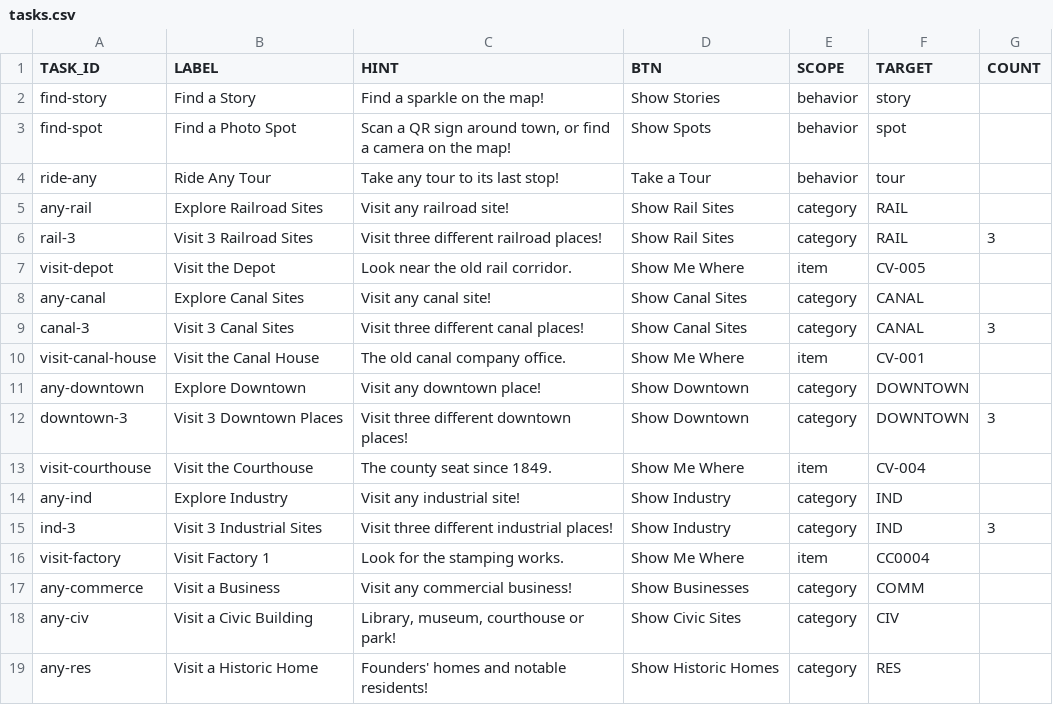
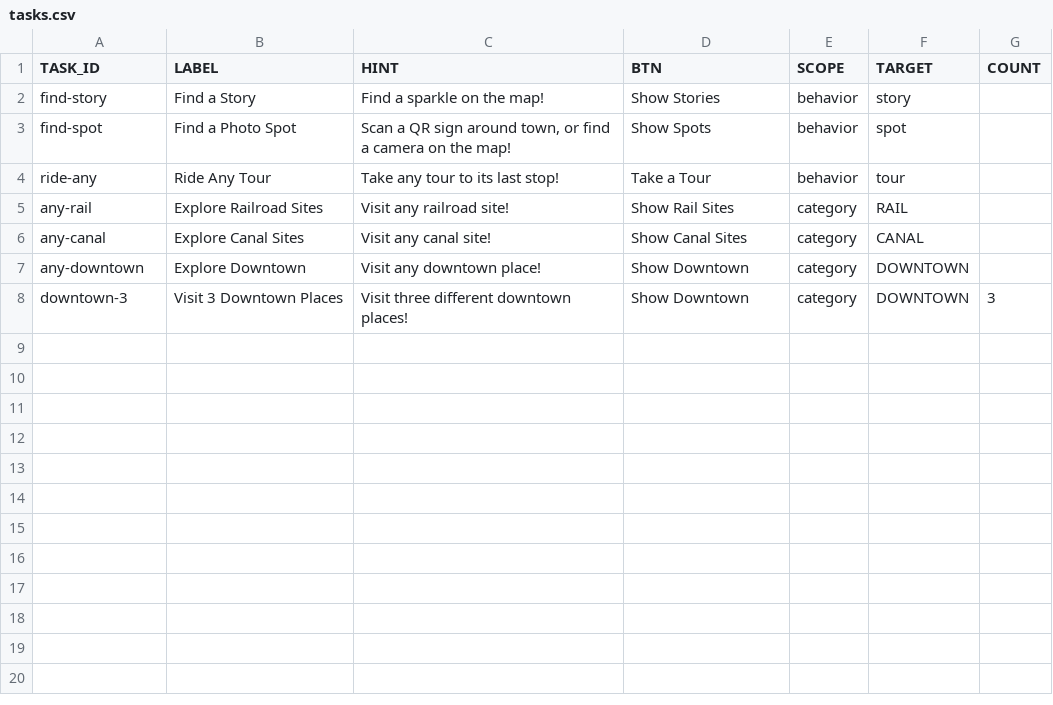
Before and after one commit to Luri-den/ETS, a CSV file: tasks.csv, drawn as a sheet.

```diff
--- a/tasks.csv
+++ b/tasks.csv
@@ -5,15 +5,4 @@ ride-any,Ride Any Tour,Take any tour to its last stop!,Take a Tour,behavior,tour
 any-rail,Explore Railroad Sites,Visit any railroad site!,Show Rail Sites,category,RAIL,
-rail-3,Visit 3 Railroad Sites,Visit three different railroad places!,Show Rail Sites,category,RAIL,3
-visit-depot,Visit the Depot,Look near the old rail corridor.,Show Me Where,item,CV-005,
 any-canal,Explore Canal Sites,Visit any canal site!,Show Canal Sites,category,CANAL,
-canal-3,Visit 3 Canal Sites,Visit three different canal places!,Show Canal Sites,category,CANAL,3
-visit-canal-house,Visit the Canal House,The old canal company office.,Show Me Where,item,CV-001,
 any-downtown,Explore Downtown,Visit any downtown place!,Show Downtown,category,DOWNTOWN,
 downtown-3,Visit 3 Downtown Places,Visit three different downtown places!,Show Downtown,category,DOWNTOWN,3
-visit-courthouse,Visit the Courthouse,The county seat since 1849.,Show Me Where,item,CV-004,
-any-ind,Explore Industry,Visit any industrial site!,Show Industry,category,IND,
-ind-3,Visit 3 Industrial Sites,Visit three different industrial places!,Show Industry,category,IND,3
-visit-factory,Visit Factory 1,Look for the stamping works.,Show Me Where,item,CC0004,
-any-commerce,Visit a Business,Visit any commercial business!,Show Businesses,category,COMM,
-any-civ,Visit a Civic Building,"Library, museum, courthouse or park!",Show Civic Sites,category,CIV,
-any-res,Visit a Historic Home,Founders' homes and notable residents!,Show Historic Homes,category,RES,
```
Also changed, not shown: childmarkers.csv, locations.csv, 32 other files.
